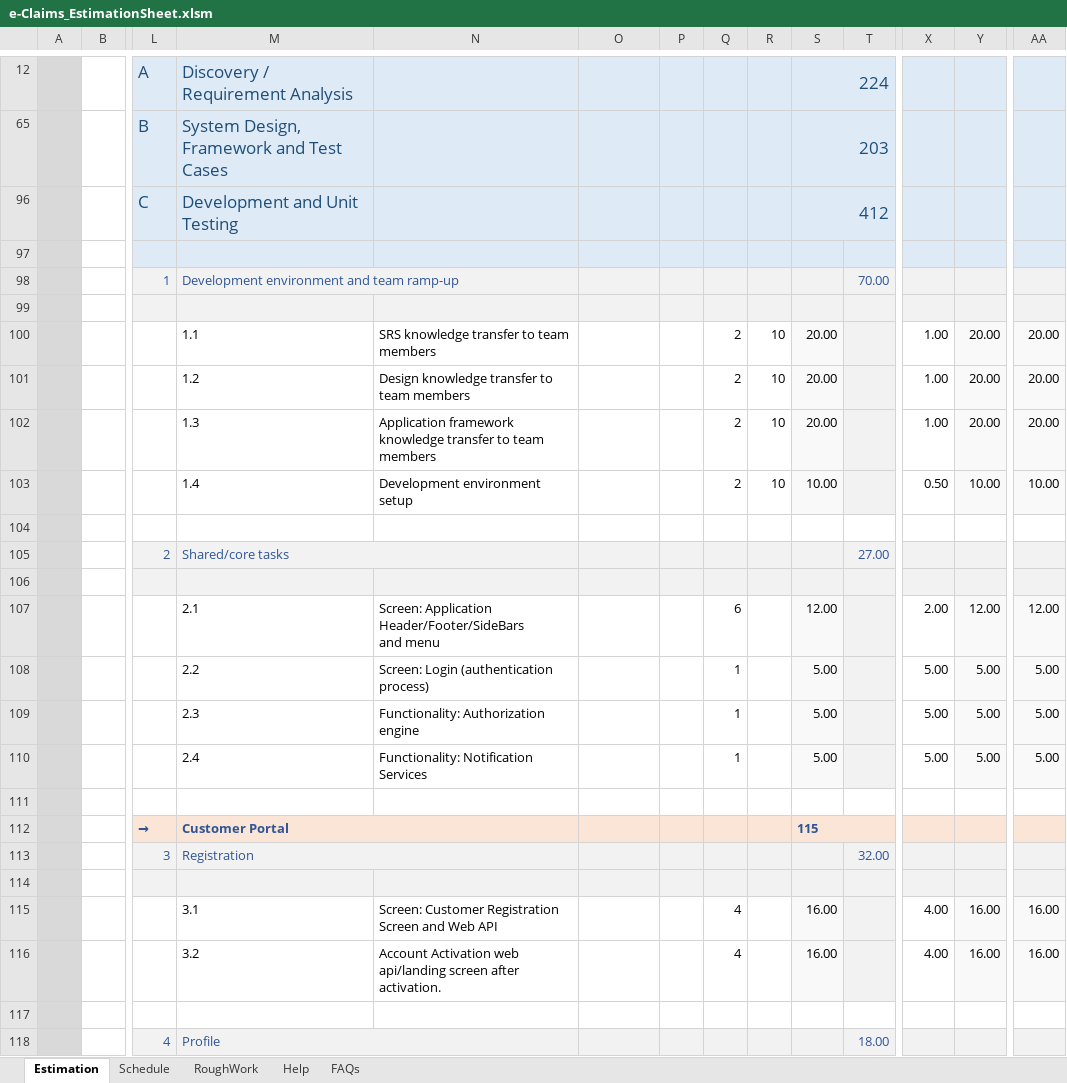
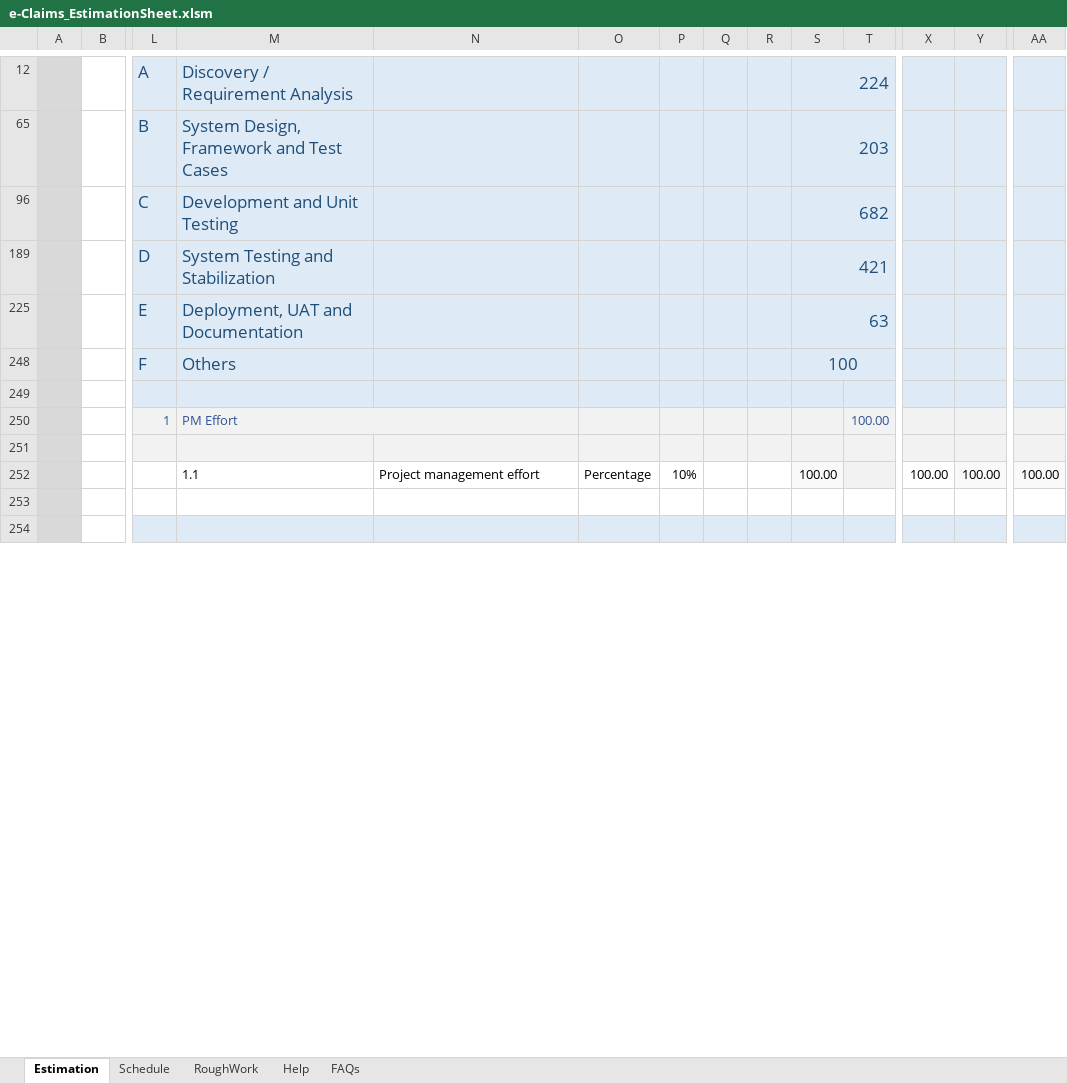
Before and after one commit to PankajMahur/YCompanyClaimProcessing, an Excel workbook: e-Claims_EstimationSheet.xlsm, sheet Estimation, drawn as a sheet; only a part is shown, gaps mark what is left out; the shorter side is filled out with more unchanged rows; values as stored, in another font and other column widths than the file's, no borders; charts and pictures and conditional formats not drawn; removed rows and columns are numbered as before the commit, all else as after; rows hold the shown columns only; ↵ is a line break in a cell; the diff covers the shown part only; the diff names each change by its address in the sheet, - before the commit and + after, or states it on an @@ line.

Commit message:
estimation sheet updated

```diff
--- a/e-Claims_EstimationSheet.xlsm (sheet Estimation)
+++ b/e-Claims_EstimationSheet.xlsm (sheet Estimation)
-S96: 412
+S96: 682
+row 189: S1 |  | D | System Testing and Stabilization |  |  |  |  |  | 421
+row 225: S1 |  | E | Deployment, UAT and Documentation |  |  |  |  |  | 63
+row 248: S1 |  | F | Others |  |  |  |  |  | 100
-M250: Development environment and team ramp-up
+M250: PM Effort
-T250: 70.00
+T250: 100.00
-N252: SRS knowledge transfer to team members
+N252: Project management effort
-O252: (empty)
+O252: Percentage
-P252: (empty)
+P252: 10%
-Q252: 2
+Q252: (empty)
-R252: 10
+R252: (empty)
-S252: 20.00
+S252: 100.00
-X252: 1.00
+X252: 100.00
-Y252: 20.00
+Y252: 100.00
-AA252: 20.00
+AA252: 100.00
@@ row 101 hidden: A |  |  | 1.2 | Design knowledge transfer to team members |  |  | 2 | 10 | 20.00 |  | 1.00 | 20.00 | 20.00 @@
@@ row 102 hidden: A |  |  | 1.3 | Application framework knowledge transfer to team members |  |  | 2 | 10 | 20.00 |  | 1.00 | 20.00 | 20.00 @@
@@ row 103 hidden: A |  |  | 1.4 | Development environment setup |  |  | 2 | 10 | 10.00 |  | 0.50 | 10.00 | 10.00 @@
@@ row 105 hidden: T1 |  | 2 | Shared/core tasks |  |  |  |  |  |  | 27.00 @@
-row 106: T2 |  | 2 | X
@@ row 107 hidden: A |  |  | 2.1 | Screen: Application Header/Footer/SideBars ↵ and menu |  |  | 6 |  | 12.00 |  | 2.00 | 12.00 | 12.00 @@
@@ row 108 hidden: A |  |  | 2.2 | Screen: Login (authentication process) |  |  | 1 |  | 5.00 |  | 5.00 | 5.00 | 5.00 @@
@@ row 109 hidden: A |  |  | 2.3 | Functionality: Authorization engine |  |  | 1 |  | 5.00 |  | 5.00 | 5.00 | 5.00 @@
@@ row 110 hidden: A |  |  | 2.4 | Functionality: Notification Services |  |  | 1 |  | 5.00 |  | 5.00 | 5.00 | 5.00 @@
-row 111: T3
@@ row 112 hidden: M |  | → | Customer Portal |  |  |  |  |  | 115 @@
@@ row 113 hidden: T1 |  | 3 | Registration |  |  |  |  |  |  | 32.00 @@
-row 114: T2 |  | 3 | X
@@ row 115 hidden: A |  |  | 3.1 | Screen: Customer Registration Screen and Web API |  |  | 4 |  | 16.00 |  | 4.00 | 16.00 | 16.00 @@
@@ row 116 hidden: A |  |  | 3.2 | Account Activation web api/landing screen after activation. |  |  | 4 |  | 16.00 |  | 4.00 | 16.00 | 16.00 @@
-row 117: T3
@@ row 118 hidden: T1 |  | 4 | Profile |  |  |  |  |  |  | 18.00 @@
```
Also changed, not shown: 14 added rows, 21 removed rows, 21 hidden or unhidden rows and 26 edited cells elsewhere in this sheet, formulas that keep their value, hidden cells, charts or pictures.
